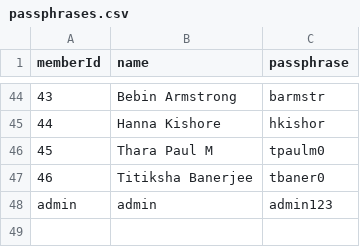
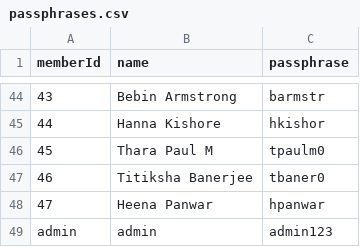
Before and after one commit to cyrilpanicker/attendance-system, a CSV file: passphrases.csv, drawn as a sheet; only a part is shown, gaps mark what is left out.

```diff
--- a/passphrases.csv
+++ b/passphrases.csv
@@ -47,2 +47,3 @@ memberId,name,passphrase
 46,Titiksha Banerjee,tbaner0
+47,Heena Panwar,hpanwar
 admin,admin,admin123
```
Also changed, not shown: data.csv.
